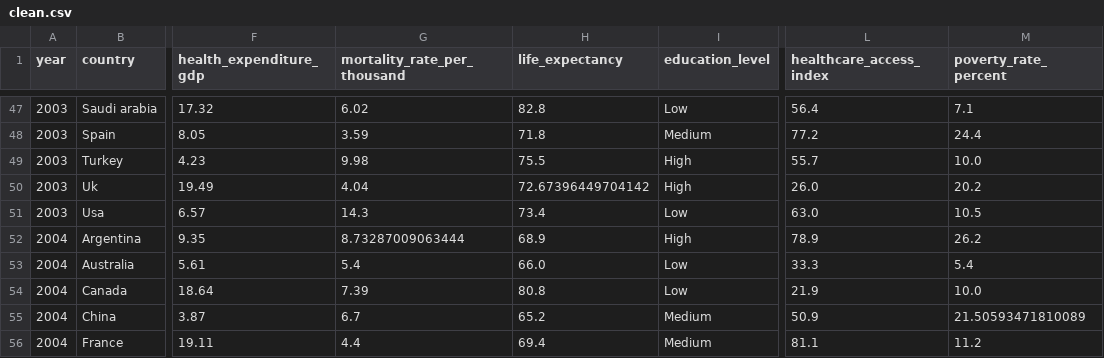
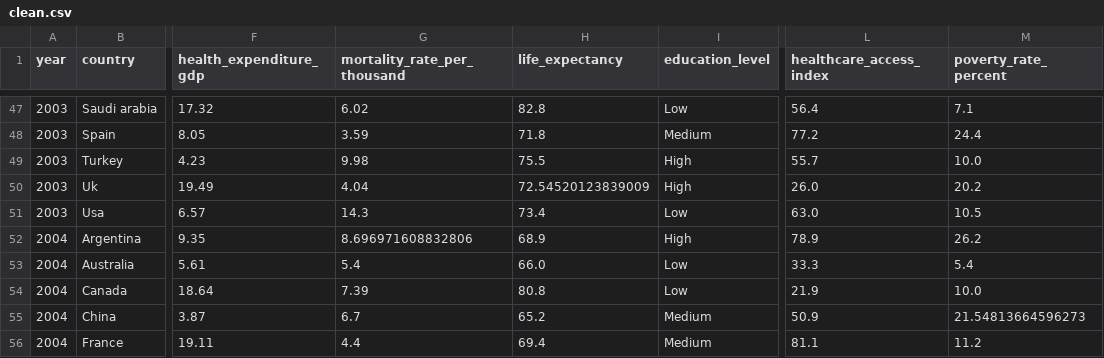
Before and after one commit to laralove143/stat112-final, a CSV file: dataset/clean.csv, drawn as a sheet; only a part is shown, gaps mark what is left out; the diff covers the shown part only; the diff names each change by its address in the sheet, - before the commit and + after, or states it on an @@ line.

```diff
--- a/dataset/clean.csv
+++ b/dataset/clean.csv
-H50 (life_expectancy): 72.67396449704142
+H50 (life_expectancy): 72.54520123839009
-G52 (mortality_rate_per_thousand): 8.73287009063444
+G52 (mortality_rate_per_thousand): 8.696971608832806
-M55 (poverty_rate_percent): 21.50593471810089
+M55 (poverty_rate_percent): 21.54813664596273
```
Also changed, not shown: 82 edited cells elsewhere in this file, 1 other file.
